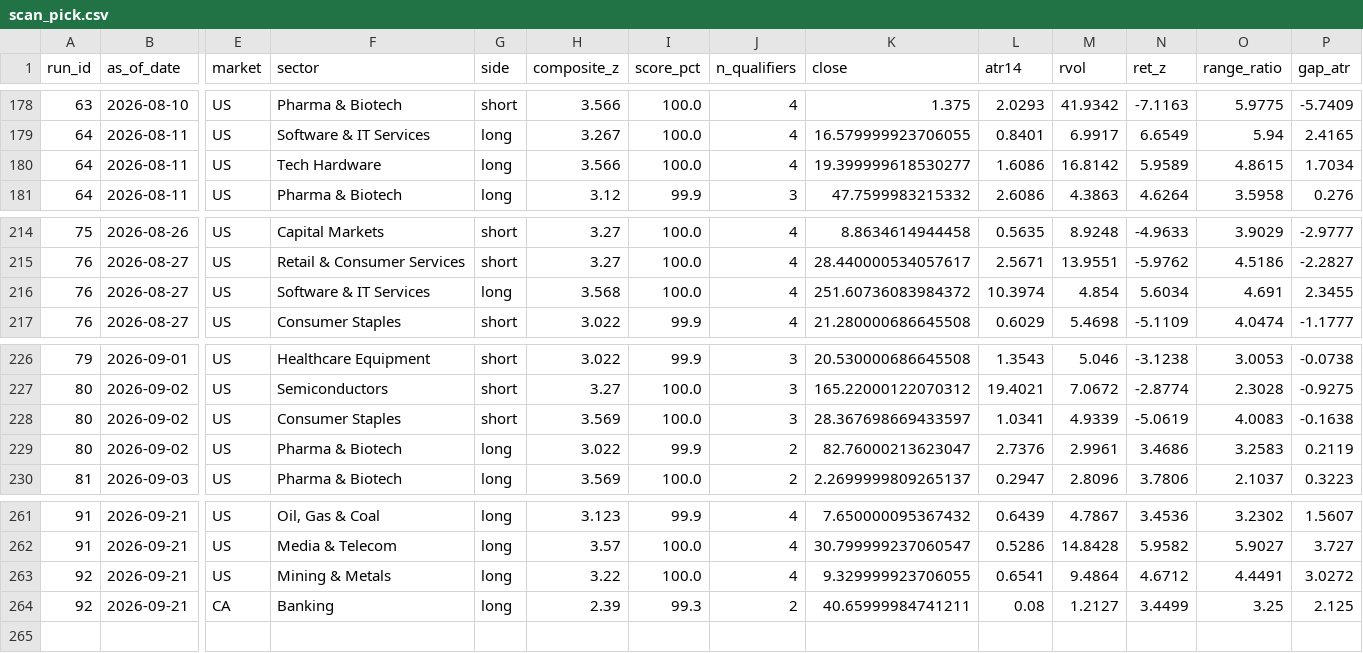
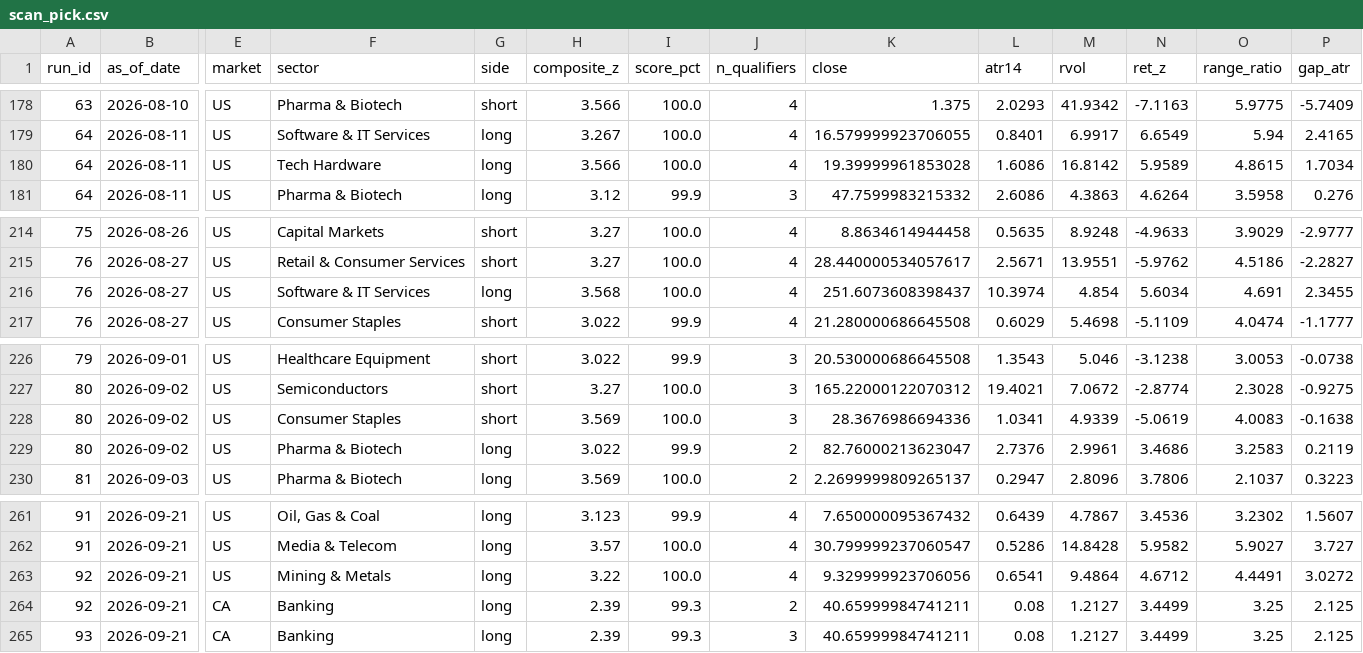
Before and after one commit to spacejam91/StockStellar, a CSV file: data/log/scan_pick.csv, drawn as a sheet; only a part is shown, gaps mark what is left out; rows hold the shown columns only; the diff names each change by its address in the sheet, - before the commit and + after, or states it on an @@ line.

```diff
--- a/data/log/scan_pick.csv
+++ b/data/log/scan_pick.csv
-K180 (close): 19.399999618530277
+K180 (close): 19.39999961853028
-K216 (close): 251.60736083984372
+K216 (close): 251.6073608398437
-K228 (close): 28.367698669433597
+K228 (close): 28.3676986694336
-K263 (close): 9.329999923706055
+K263 (close): 9.329999923706056
+row 265: 93 | 2026-09-21 | CA | Banking | long | 2.39 | 99.3 | 3 | 40.65999984741211 | 0.08 | 1.2127 | 3.4499 | 3.25 | 2.125
```
Also changed, not shown: data/log/scan_day.csv, data/log/scan_run.csv, 4 other files.
